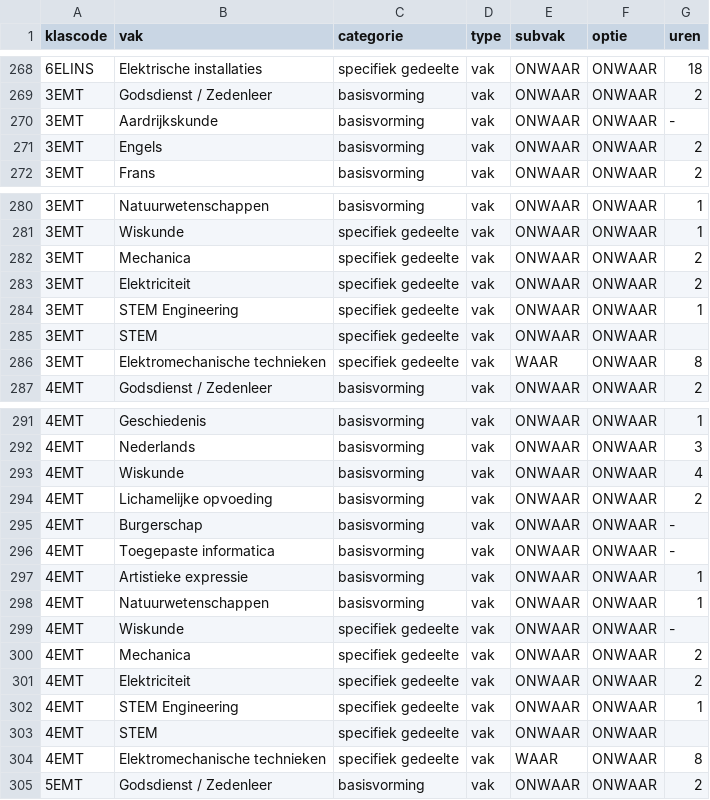
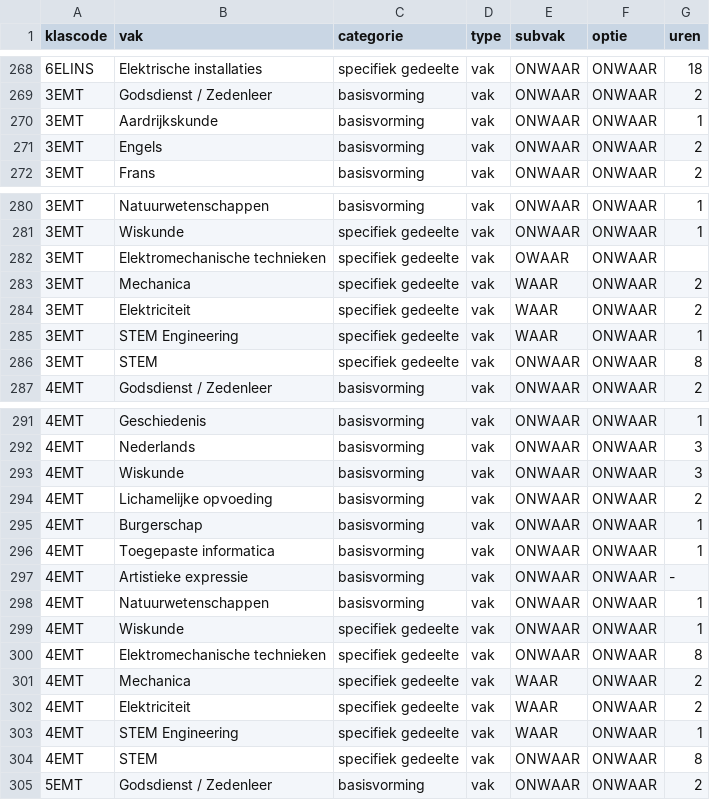
Before and after one commit to GOcampusRedingenhof/aanbod, a CSV file: data/lessentabel.csv, drawn as a sheet; only a part is shown, gaps mark what is left out; removed rows and columns are numbered as before the commit, all else as after; the diff names each change by its address in the sheet, - before the commit and + after, or states it on an @@ line.

Commit message:
Update lessentabel.csv

```diff
--- a/data/lessentabel.csv
+++ b/data/lessentabel.csv
-G270 (uren): -
+G270 (uren): 1
+row 282: 3EMT | Elektromechanische technieken | specifiek gedeelte | vak | OWAAR | ONWAAR
-E283:E285 (subvak): ONWAAR
+E283:E285 (subvak): WAAR
-G286 (uren): (empty)
+G286 (uren): 8
-row 286: 3EMT | Elektromechanische technieken | specifiek gedeelte | vak | WAAR | ONWAAR | 8
-G293 (uren): 4
+G293 (uren): 3
-G295:G296 (uren): -
+G295:G296 (uren): 1
-G297 (uren): 1
+G297 (uren): -
-G299 (uren): -
+G299 (uren): 1
+row 300: 4EMT | Elektromechanische technieken | specifiek gedeelte | vak | ONWAAR | ONWAAR | 8
-E301:E303 (subvak): ONWAAR
+E301:E303 (subvak): WAAR
-G304 (uren): (empty)
+G304 (uren): 8
-row 304: 4EMT | Elektromechanische technieken | specifiek gedeelte | vak | WAAR | ONWAAR | 8
```
